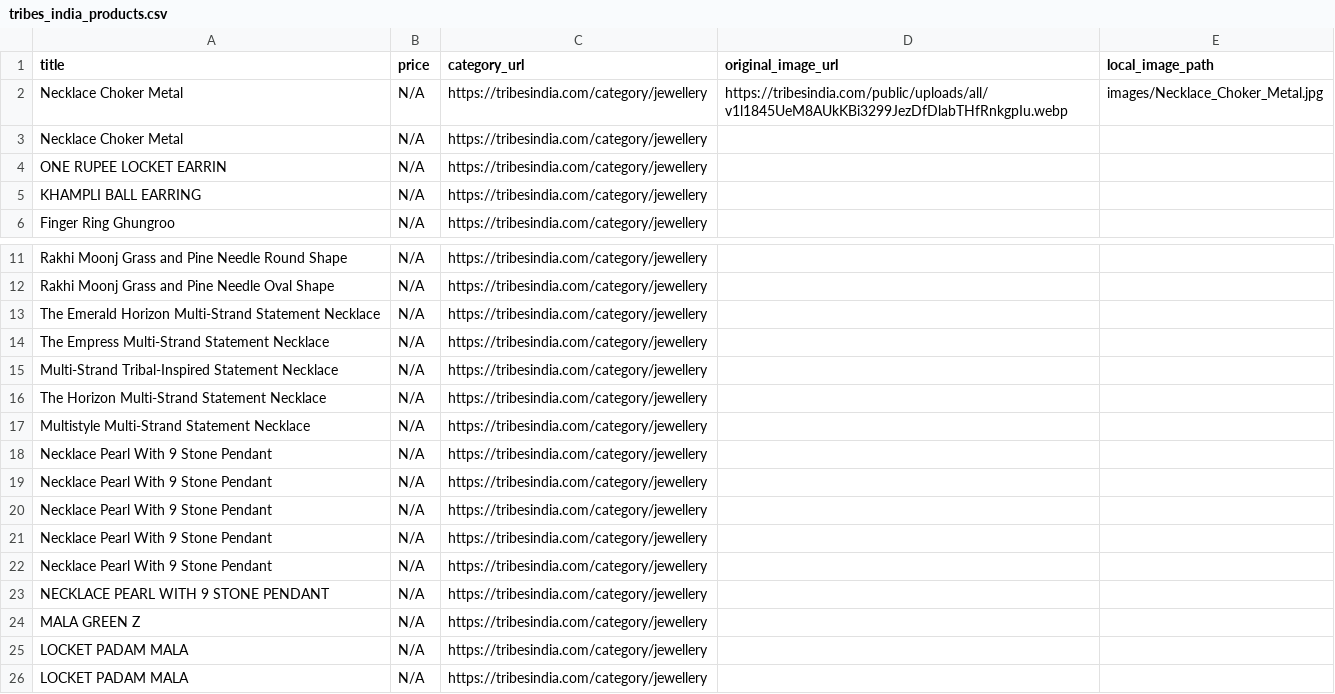
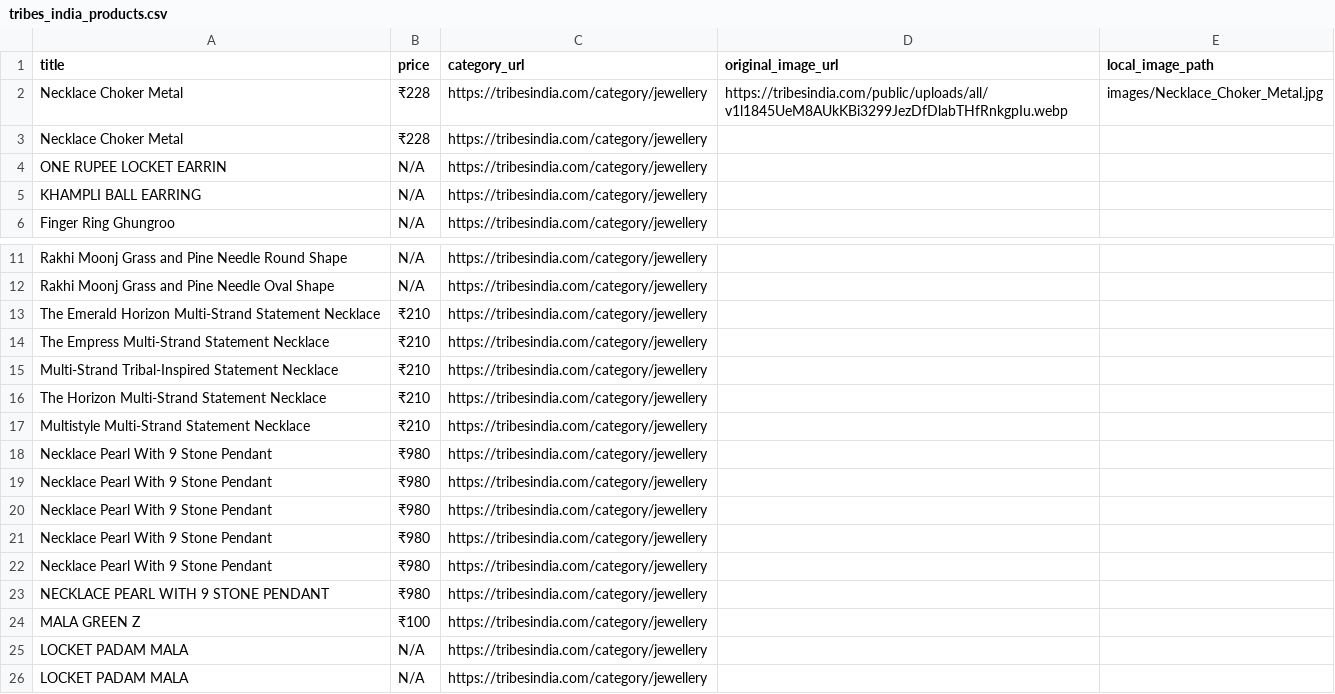
Before and after one commit to Balu-sus/tribes-india-scraper, a CSV file: data/tribes_india_products.csv, drawn as a sheet; only a part is shown, gaps mark what is left out.

```diff
--- a/data/tribes_india_products.csv
+++ b/data/tribes_india_products.csv
@@ -1,4 +1,4 @@
 title,price,category_url,original_image_url,local_image_path
-Necklace Choker Metal,N/A,https://tribesindia.com/category/jewellery,https://tribesindia.com/public/uploads/all/v1l1845UeM8AUkKBi3299JezDfDlabTHfRnkgpIu.webp,images/Necklace_Choker_Metal.jpg
-Necklace Choker Metal,N/A,https://tribesindia.com/category/jewellery,,
+Necklace Choker Metal,₹228,https://tribesindia.com/category/jewellery,https://tribesindia.com/public/uploads/all/v1l1845UeM8AUkKBi3299JezDfDlabTHfRnkgpIu.webp,images/Necklace_Choker_Metal.jpg
+Necklace Choker Metal,₹228,https://tribesindia.com/category/jewellery,,
 ONE RUPEE LOCKET EARRIN,N/A,https://tribesindia.com/category/jewellery,,
@@ -12,14 +12,14 @@ Rakhi Moonj Grass and Pine Needle Round Shape,N/A,https://tribesindia.com/catego
 Rakhi Moonj Grass and Pine Needle Oval Shape,N/A,https://tribesindia.com/category/jewellery,,
-The Emerald Horizon Multi-Strand Statement Necklace,N/A,https://tribesindia.com/category/jewellery,,
-The Empress Multi-Strand Statement Necklace,N/A,https://tribesindia.com/category/jewellery,,
-Multi-Strand Tribal-Inspired Statement Necklace,N/A,https://tribesindia.com/category/jewellery,,
-The Horizon Multi-Strand Statement Necklace,N/A,https://tribesindia.com/category/jewellery,,
-Multistyle Multi-Strand Statement Necklace,N/A,https://tribesindia.com/category/jewellery,,
-Necklace Pearl With 9 Stone Pendant,N/A,https://tribesindia.com/category/jewellery,,
-Necklace Pearl With 9 Stone Pendant,N/A,https://tribesindia.com/category/jewellery,,
-Necklace Pearl With 9 Stone Pendant,N/A,https://tribesindia.com/category/jewellery,,
-Necklace Pearl With 9 Stone Pendant,N/A,https://tribesindia.com/category/jewellery,,
-Necklace Pearl With 9 Stone Pendant,N/A,https://tribesindia.com/category/jewellery,,
-NECKLACE PEARL WITH 9 STONE PENDANT,N/A,https://tribesindia.com/category/jewellery,,
-MALA GREEN Z,N/A,https://tribesindia.com/category/jewellery,,
+The Emerald Horizon Multi-Strand Statement Necklace,₹210,https://tribesindia.com/category/jewellery,,
+The Empress Multi-Strand Statement Necklace,₹210,https://tribesindia.com/category/jewellery,,
+Multi-Strand Tribal-Inspired Statement Necklace,₹210,https://tribesindia.com/category/jewellery,,
+The Horizon Multi-Strand Statement Necklace,₹210,https://tribesindia.com/category/jewellery,,
+Multistyle Multi-Strand Statement Necklace,₹210,https://tribesindia.com/category/jewellery,,
+Necklace Pearl With 9 Stone Pendant,₹980,https://tribesindia.com/category/jewellery,,
+Necklace Pearl With 9 Stone Pendant,₹980,https://tribesindia.com/category/jewellery,,
+Necklace Pearl With 9 Stone Pendant,₹980,https://tribesindia.com/category/jewellery,,
+Necklace Pearl With 9 Stone Pendant,₹980,https://tribesindia.com/category/jewellery,,
+Necklace Pearl With 9 Stone Pendant,₹980,https://tribesindia.com/category/jewellery,,
+NECKLACE PEARL WITH 9 STONE PENDANT,₹980,https://tribesindia.com/category/jewellery,,
+MALA GREEN Z,₹100,https://tribesindia.com/category/jewellery,,
 LOCKET PADAM MALA,N/A,https://tribesindia.com/category/jewellery,,
```
Also changed, not shown: 1 other file.
